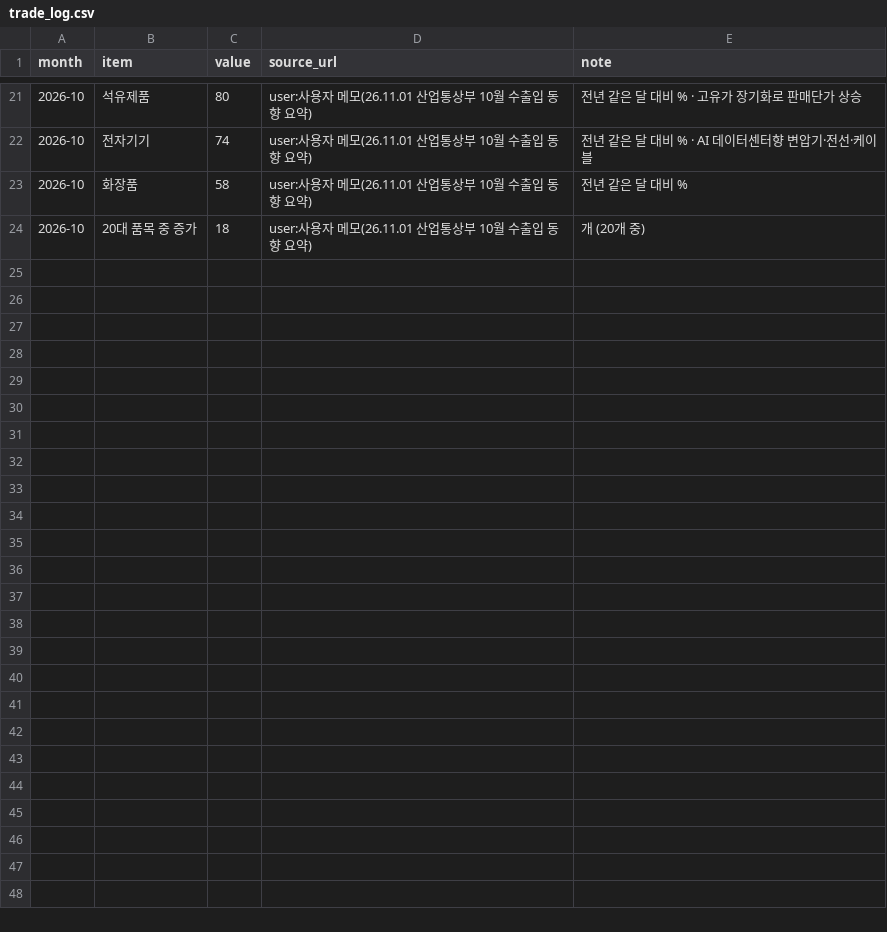
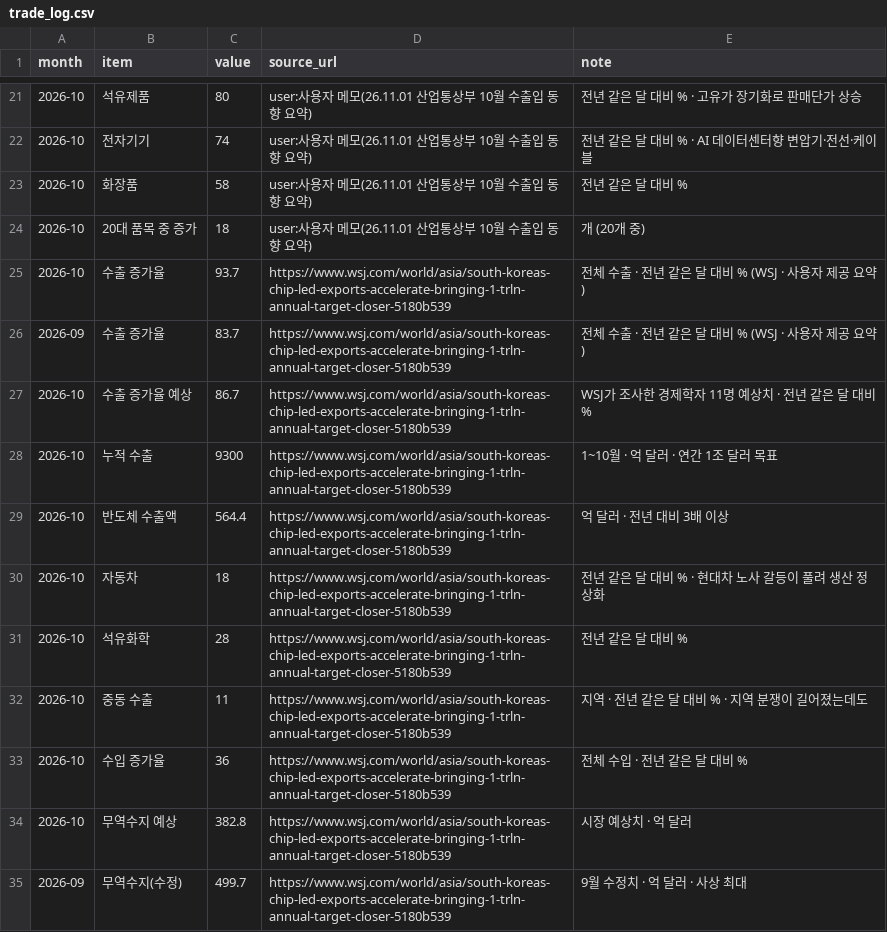
Before and after one commit to jejukairos/ai-credit-risk-dashboard, a CSV file: trade_log.csv, drawn as a sheet; only a part is shown, gaps mark what is left out.

```diff
--- a/trade_log.csv
+++ b/trade_log.csv
@@ -24 +24,12 @@ month,item,value,source_url,note
 2026-10,20대 품목 중 증가,18,user:사용자 메모(26.11.01 산업통상부 10월 수출입 동향 요약),개 (20개 중)
+2026-10,수출 증가율,93.7,https://www.wsj.com/world/asia/south-koreas-chip-led-exports-accelerate-bringing-1-trln-annual-target-closer-5180b539,전체 수출 · 전년 같은 달 대비 % (WSJ · 사용자 제공 요약)
+2026-09,수출 증가율,83.7,https://www.wsj.com/world/asia/south-koreas-chip-led-exports-accelerate-bringing-1-trln-annual-target-closer-5180b539,전체 수출 · 전년 같은 달 대비 % (WSJ · 사용자 제공 요약)
+2026-10,수출 증가율 예상,86.7,https://www.wsj.com/world/asia/south-koreas-chip-led-exports-accelerate-bringing-1-trln-annual-target-closer-5180b539,WSJ가 조사한 경제학자 11명 예상치 · 전년 같은 달 대비 %
+2026-10,누적 수출,9300,https://www.wsj.com/world/asia/south-koreas-chip-led-exports-accelerate-bringing-1-trln-annual-target-closer-5180b539,1~10월 · 억 달러 · 연간 1조 달러 목표
+2026-10,반도체 수출액,564.4,https://www.wsj.com/world/asia/south-koreas-chip-led-exports-accelerate-bringing-1-trln-annual-target-closer-5180b539,억 달러 · 전년 대비 3배 이상
+2026-10,자동차,18,https://www.wsj.com/world/asia/south-koreas-chip-led-exports-accelerate-bringing-1-trln-annual-target-closer-5180b539,전년 같은 달 대비 % · 현대차 노사 갈등이 풀려 생산 정상화
+2026-10,석유화학,28,https://www.wsj.com/world/asia/south-koreas-chip-led-exports-accelerate-bringing-1-trln-annual-target-closer-5180b539,전년 같은 달 대비 %
+2026-10,중동 수출,11,https://www.wsj.com/world/asia/south-koreas-chip-led-exports-accelerate-bringing-1-trln-annual-target-closer-5180b539,지역 · 전년 같은 달 대비 % · 지역 분쟁이 길어졌는데도
+2026-10,수입 증가율,36,https://www.wsj.com/world/asia/south-koreas-chip-led-exports-accelerate-bringing-1-trln-annual-target-closer-5180b539,전체 수입 · 전년 같은 달 대비 %
+2026-10,무역수지 예상,382.8,https://www.wsj.com/world/asia/south-koreas-chip-led-exports-accelerate-bringing-1-trln-annual-target-closer-5180b539,시장 예상치 · 억 달러
+2026-09,무역수지(수정),499.7,https://www.wsj.com/world/asia/south-koreas-chip-led-exports-accelerate-bringing-1-trln-annual-target-closer-5180b539,9월 수정치 · 억 달러 · 사상 최대
```
Also changed, not shown: 3 other files.
